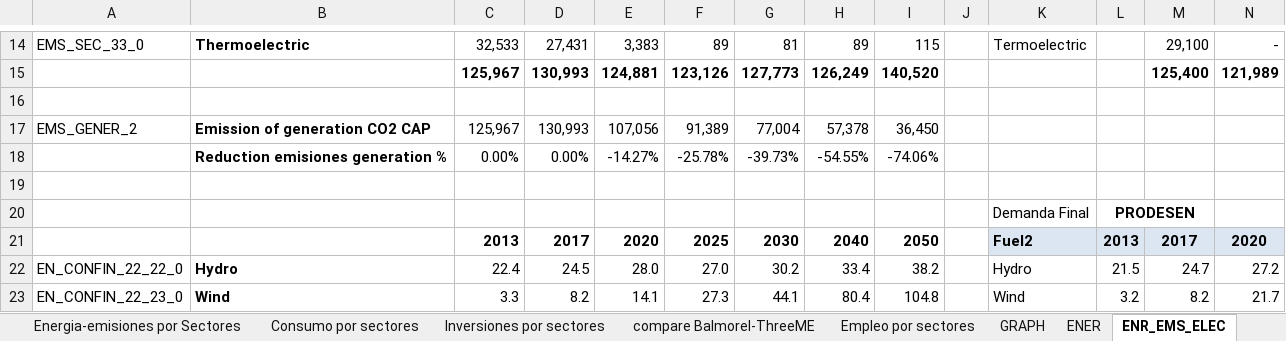
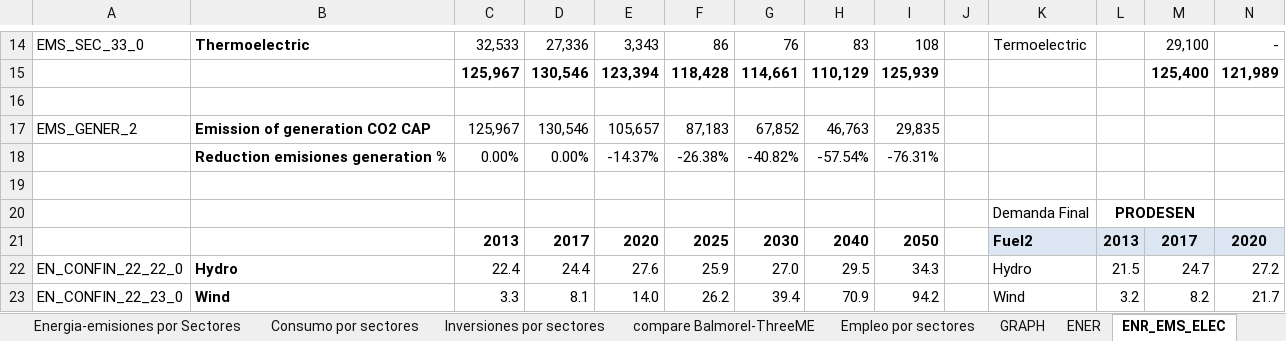
Before and after one commit to ThreeME-org/ThreeME_V2-MEX-open, an Excel workbook: results/2019.04.09 Scenario_EE.xlsx, sheet ENR_EMS_ELEC, drawn as a sheet; only a part is shown, gaps mark what is left out; values as stored, in another font and other column widths than the file's, no borders; removed rows and columns are numbered as before the commit, all else as after; rows hold the shown columns only; the diff covers the shown part only; the diff names each change by its address in the sheet, - before the commit and + after, or states it on an @@ line.

```diff
--- a/results/2019.04.09 Scenario_EE.xlsx (sheet ENR_EMS_ELEC)
+++ b/results/2019.04.09 Scenario_EE.xlsx (sheet ENR_EMS_ELEC)
-D14: 27,431
+D14: 27,336
-E14: 3,383
+E14: 3,343
-F14: 89
+F14: 86
-G14: 81
+G14: 76
-H14: 89
+H14: 83
-I14: 115
+I14: 108
-D15: 130,993
+D15: 130,546
-E15: 124,881
+E15: 123,394
-F15: 123,126
+F15: 118,428
-G15: 127,773
+G15: 114,661
-H15: 126,249
+H15: 110,129
-I15: 140,520
+I15: 125,939
-D17: 130,993
+D17: 130,546
-E17: 107,056
+E17: 105,657
-F17: 91,389
+F17: 87,183
-G17: 77,004
+G17: 67,852
-H17: 57,378
+H17: 46,763
-I17: 36,450
+I17: 29,835
-row 18:  | Reduction emisiones generation % | 0.00% | 0.00% | -14.27% | -25.78% | -39.73% | -54.55% | -74.06%
+row 18:  | Reduction emisiones generation % | 0.00% | 0.00% | -14.37% | -26.38% | -40.82% | -57.54% | -76.31%
-D22: 24.5
+D22: 24.4
-E22: 28.0
+E22: 27.6
-F22: 27.0
+F22: 25.9
-G22: 30.2
+G22: 27.0
-H22: 33.4
+H22: 29.5
-I22: 38.2
+I22: 34.3
-D23: 8.2
+D23: 8.1
-E23: 14.1
+E23: 14.0
-F23: 27.3
+F23: 26.2
-G23: 44.1
+G23: 39.4
-H23: 80.4
+H23: 70.9
-I23: 104.8
+I23: 94.2
```
Also changed, not shown: 77 edited cells elsewhere in this sheet, sheet DATA 2, sheet DATA, sheet Inversion, sheet Inversiones por sectores, sheet DATA PIB por componente, sheet Energia-emisiones por Sectores, 5 more sheets, charts or pictures, data/database/DATA_Enerdata_input ThreeMe.xlsx, data/database/FRAMING MACRO_SCEN-MAIN.xlsx, 2 other files.
